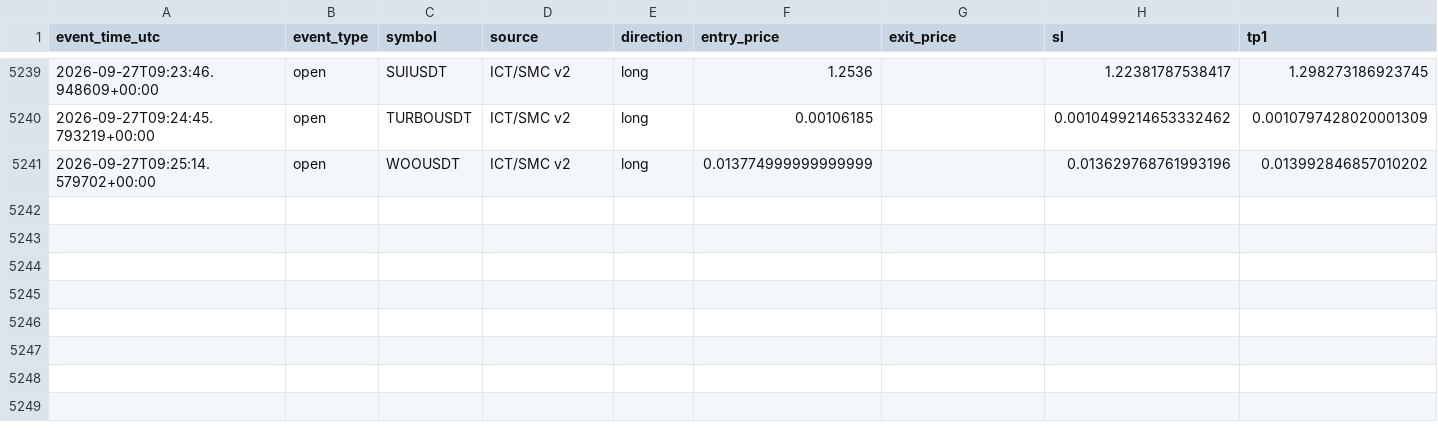
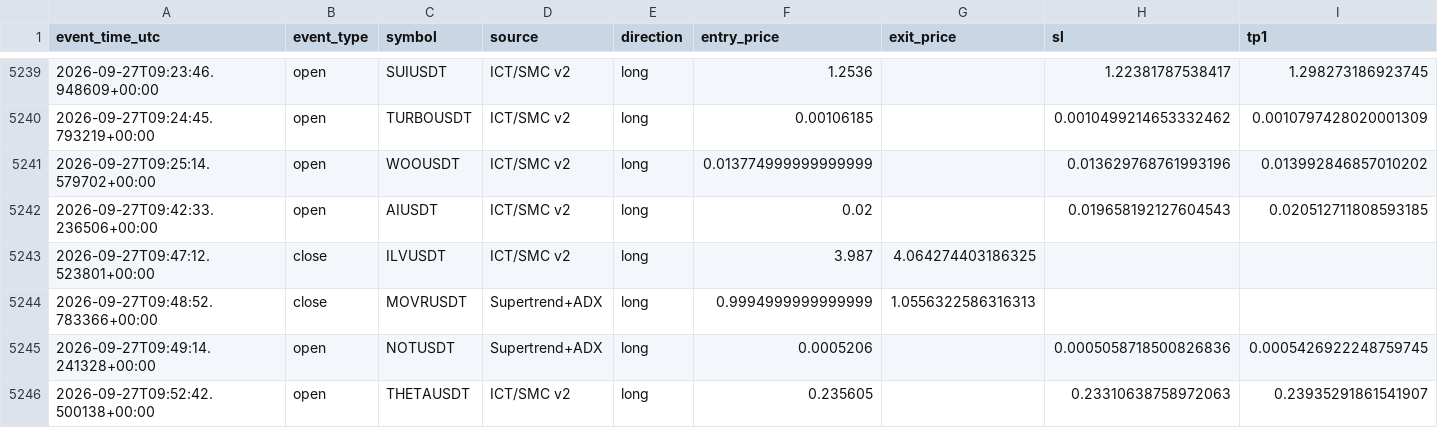
Before and after one commit to amirtorofi-sketch/tabdeal-usdt-live-trading-ready, a CSV file: bot2_live/paper_trades_log.csv, drawn as a sheet; only a part is shown, gaps mark what is left out; rows hold the shown columns only; the diff names each change by its address in the sheet, - before the commit and + after, or states it on an @@ line.

Commit message:
update bot2 state/paper log [skip ci]

```diff
--- a/bot2_live/paper_trades_log.csv
+++ b/bot2_live/paper_trades_log.csv
+row 5242: 2026-09-27T09:42:33.236506+00:00 | open | AIUSDT | ICT/SMC v2 | long | 0.02 |  | 0.019658192127604543 | 0.020512711808593185
+row 5243: 2026-09-27T09:47:12.523801+00:00 | close | ILVUSDT | ICT/SMC v2 | long | 3.987 | 4.064274403186325
+row 5244: 2026-09-27T09:48:52.783366+00:00 | close | MOVRUSDT | Supertrend+ADX | long | 0.9994999999999999 | 1.0556322586316313
+row 5245: 2026-09-27T09:49:14.241328+00:00 | open | NOTUSDT | Supertrend+ADX | long | 0.0005206 |  | 0.0005058718500826836 | 0.0005426922248759745
+row 5246: 2026-09-27T09:52:42.500138+00:00 | open | THETAUSDT | ICT/SMC v2 | long | 0.235605 |  | 0.23310638758972063 | 0.23935291861541907
```
Also changed, not shown: 1 other file.
